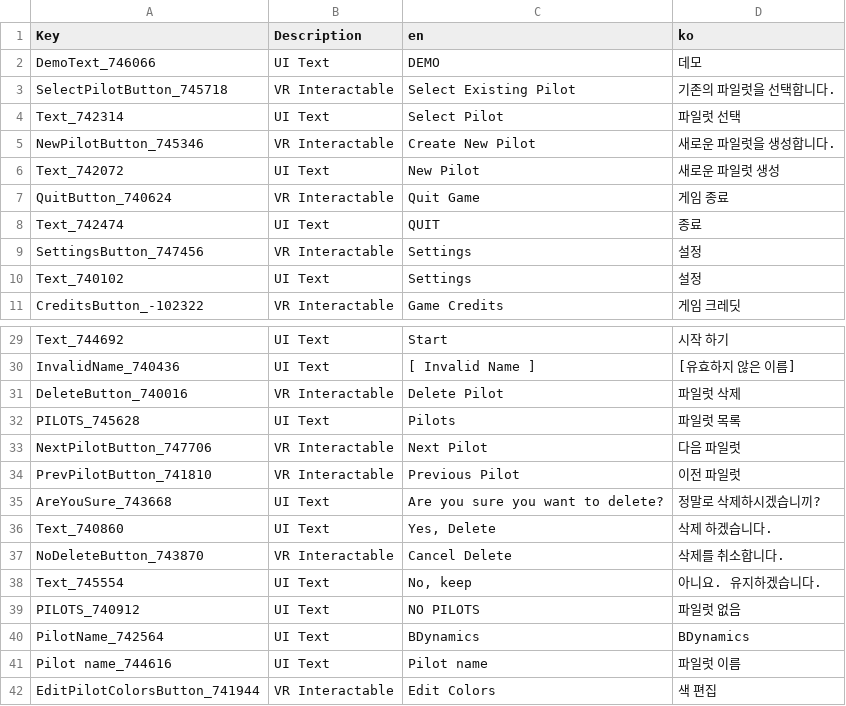
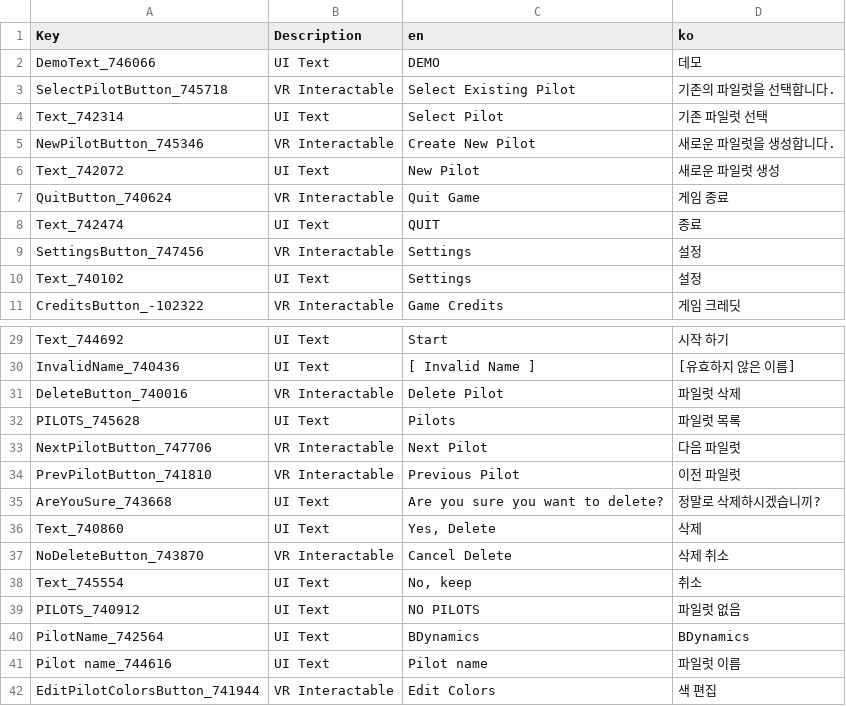
Before and after one commit to thyoondev/VTOL-VR-Korean-Localization, a CSV file: ReadyRoom.InteractableCanvas_ko.csv, drawn as a sheet; only a part is shown, gaps mark what is left out.

```diff
--- a/ReadyRoom.InteractableCanvas_ko.csv
+++ b/ReadyRoom.InteractableCanvas_ko.csv
@@ -3,3 +3,3 @@ DemoText_746066,UI Text,DEMO,데모
 SelectPilotButton_745718,VR Interactable,Select Existing Pilot,기존의 파일럿을 선택합니다.
-Text_742314,UI Text,Select Pilot,파일럿 선택
+Text_742314,UI Text,Select Pilot,기존 파일럿 선택
 NewPilotButton_745346,VR Interactable,Create New Pilot,새로운 파일럿을 생성합니다.
@@ -37,5 +37,5 @@ PrevPilotButton_741810,VR Interactable,Previous Pilot,이전 파일럿
 AreYouSure_743668,UI Text,Are you sure you want to delete?,정말로 삭제하시겠습니끼?
-Text_740860,UI Text,"Yes, Delete",삭제 하겠습니다.
-NoDeleteButton_743870,VR Interactable,Cancel Delete,삭제를 취소합니다.
-Text_745554,UI Text,"No, keep",아니요. 유지하겠습니다.
+Text_740860,UI Text,"Yes, Delete",삭제
+NoDeleteButton_743870,VR Interactable,Cancel Delete,삭제 취소
+Text_745554,UI Text,"No, keep",취소
 PILOTS_740912,UI Text,NO PILOTS,파일럿 없음
```
Also changed, not shown: LoadingScene.Canvas_ko.csv, VTOLVR_Strings_ko.csv.
